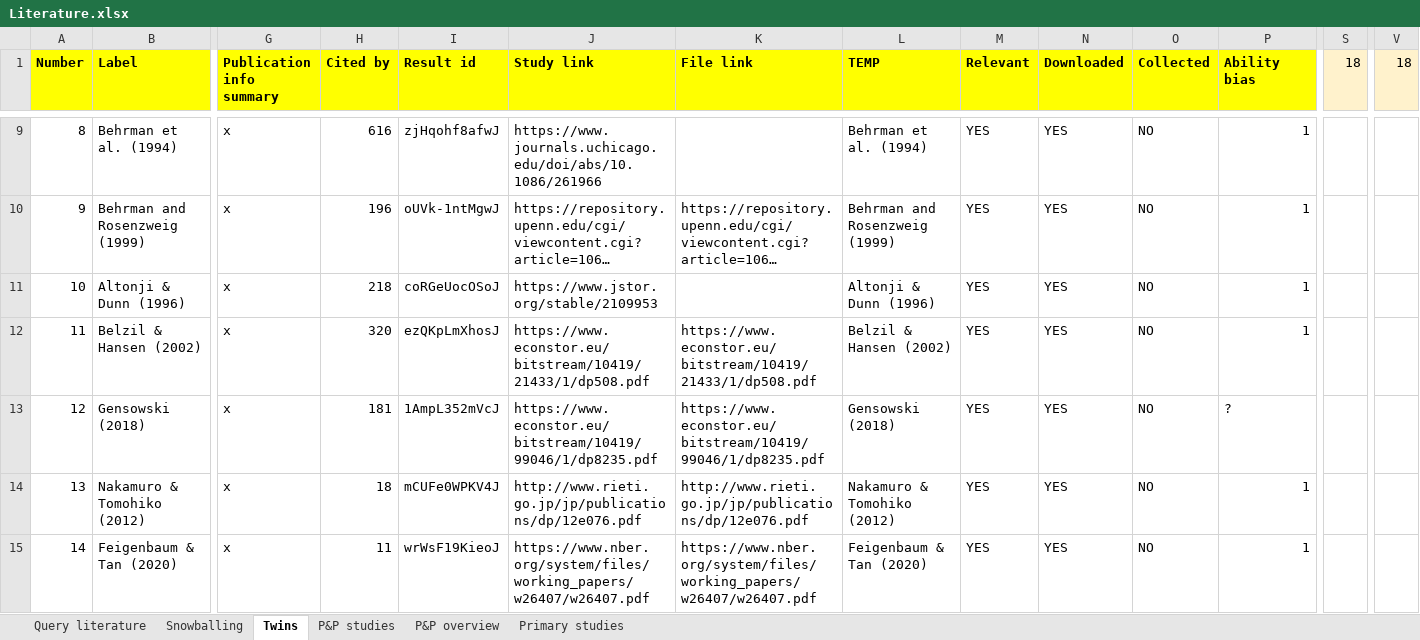
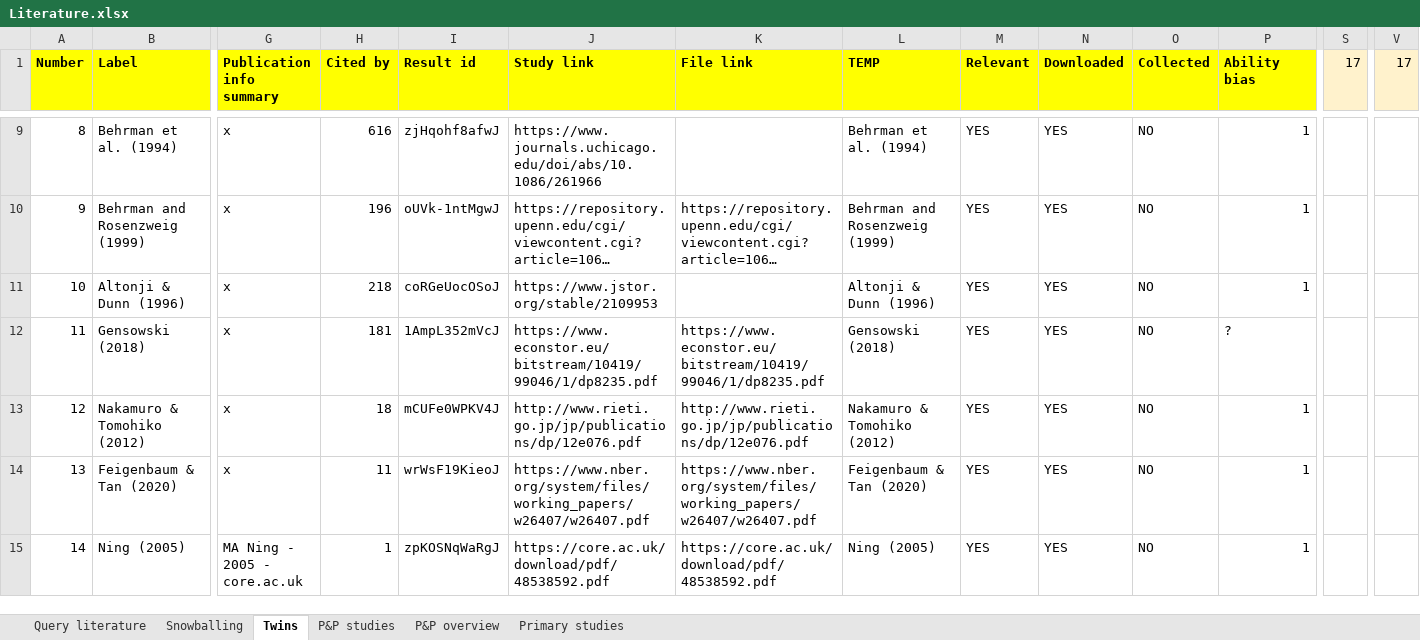
Before and after one commit to PetrCala/Diploma-Thesis, an Excel workbook: Literature/Literature.xlsx, sheet Twins, drawn as a sheet; only a part is shown, gaps mark what is left out; the shorter side is filled out with more unchanged rows; long unchanged cells end in …; values as stored, in another font and other column widths than the file's, no borders; conditional formats not drawn; removed rows and columns are numbered as before the commit, all else as after; rows hold the shown columns only; the diff covers the shown part only; the diff names each change by its address in the sheet, - before the commit and + after, or states it on an @@ line.

```diff
--- a/Literature/Literature.xlsx (sheet Twins)
+++ b/Literature/Literature.xlsx (sheet Twins)
-S1: 18
+S1: 17
-V1: 18
+V1: 17
-row 12: 11 | Belzil & Hansen (2002) | x | 320 | ezQKpLmXhosJ | https://www.econstor.eu/bitstream/10419/21433/1/dp508.pdf | https://www.econstor.eu/bitstream/10419/21433/1/dp508.pdf | Belzil & Hansen (2002) | YES | YES | NO | 1
@@ column A (Number) renumbered from row 12 down @@
```
Also changed, not shown: 1 edited cell elsewhere in this sheet, sheet Query literature, 10 other files.
